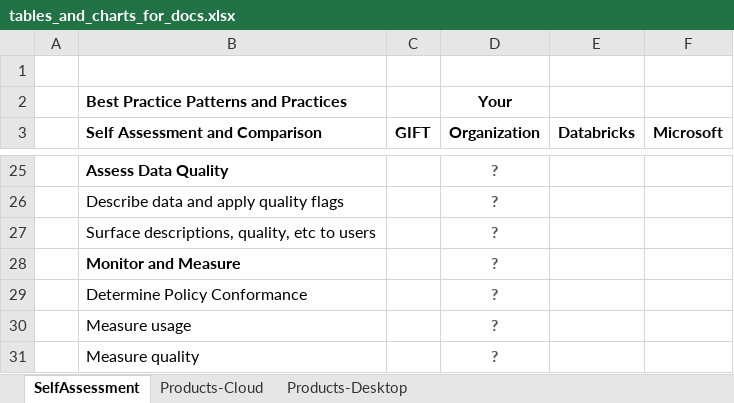
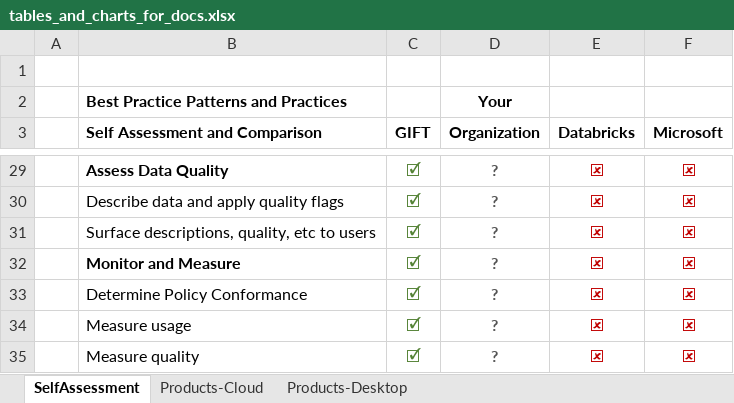
Before and after one commit to CDCgov/cdh-lava-react, an Excel workbook: docs/excel/tables_and_charts_for_docs.xlsx, sheet SelfAssessment, drawn as a sheet; only a part is shown, gaps mark what is left out; values as stored, in another font and other column widths than the file's, no borders; conditional formats not drawn; addresses are those after the commit; the diff covers the shown part only; the diff names each change by its address in the sheet, - before the commit and + after, or states it on an @@ line.

```diff
--- a/docs/excel/tables_and_charts_for_docs.xlsx (sheet SelfAssessment)
+++ b/docs/excel/tables_and_charts_for_docs.xlsx (sheet SelfAssessment)
-C29:C35 (GIFT): (empty)
+C29:C35 (GIFT): 🗹
-E29:E35 (Databricks): (empty)
+E29:E35 (Databricks): 🗷
-F29:F35 (Microsoft): (empty)
+F29:F35 (Microsoft): 🗷
```
Also changed, not shown: 4 added rows and 63 edited cells elsewhere in this sheet, 8 other files.
